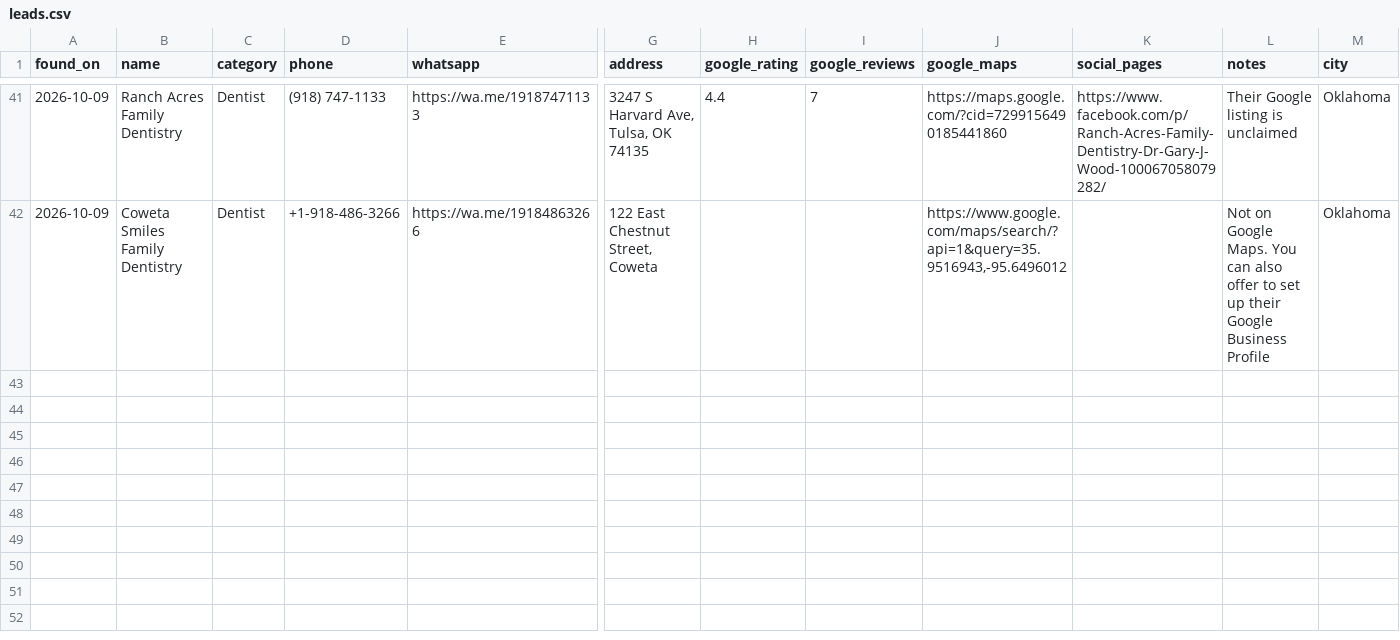
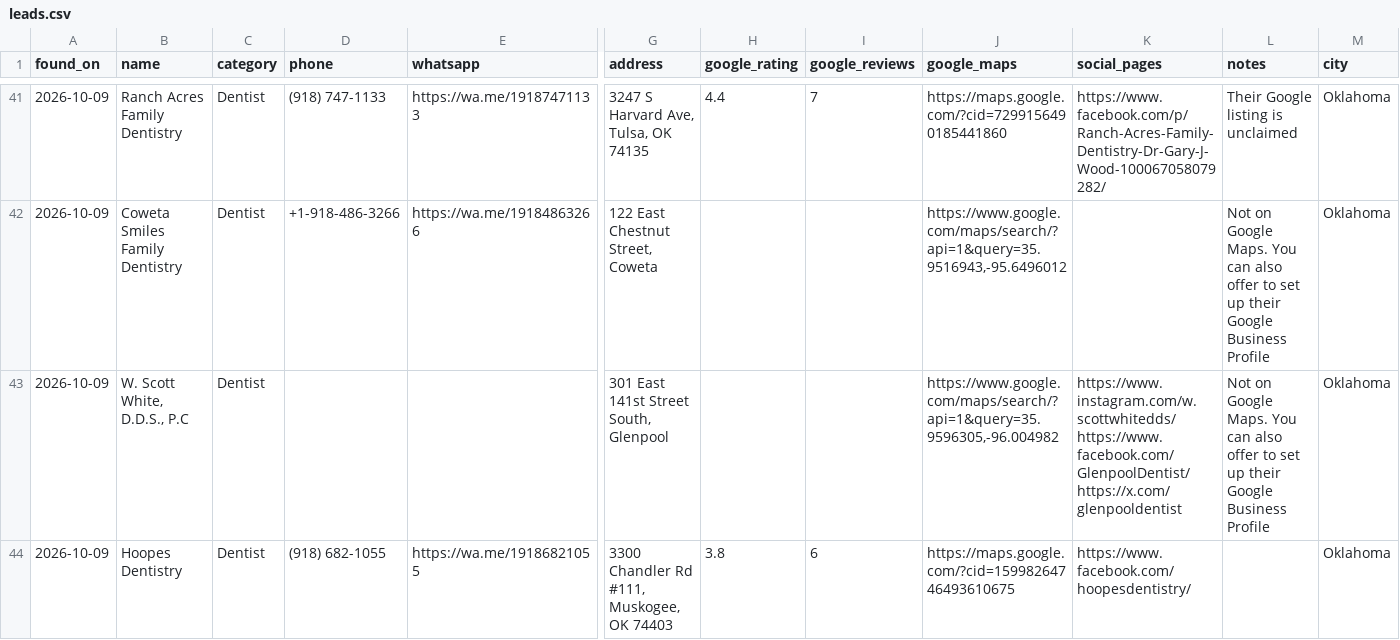
Before and after one commit to umairsharma/website-hunting-bot, a CSV file: data/leads.csv, drawn as a sheet; only a part is shown, gaps mark what is left out; rows hold the shown columns only; the diff names each change by its address in the sheet, - before the commit and + after, or states it on an @@ line.

```diff
--- a/data/leads.csv
+++ b/data/leads.csv
+row 43: 2026-10-09 | W. Scott White, D.D.S., P.C | Dentist |  |  | 301 East 141st Street South, Glenpool |  |  | https://www.google.com/maps/search/?api=1&query=35.9596305,-96.004982 | https://www.instagram.com/w.scottwhitedds/ https://www.facebook.com/GlenpoolDentist/ https://x.com/glenpooldentist | Not on Google Maps. You can also offer to set up their Google Business Profile | Oklahoma
+row 44: 2026-10-09 | Hoopes Dentistry | Dentist | (918) 682-1055 | https://wa.me/19186821055 | 3300 Chandler Rd #111, Muskogee, OK 74403 | 3.8 | 6 | https://maps.google.com/?cid=15998264746493610675 | https://www.facebook.com/hoopesdentistry/ |  | Oklahoma
```
Also changed, not shown: 3 other files.
